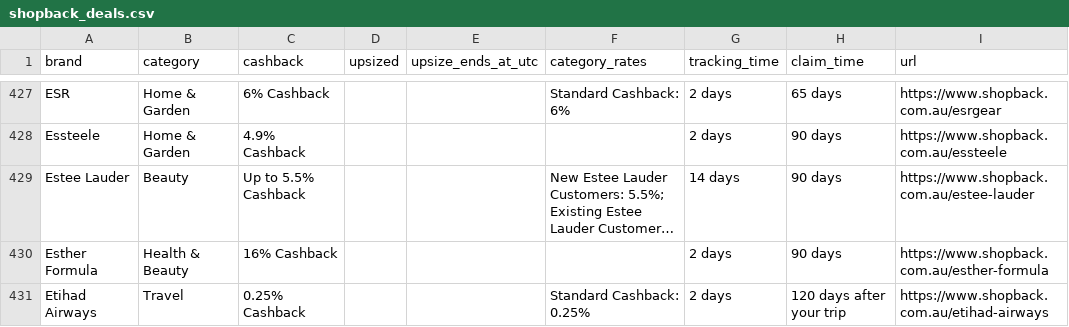
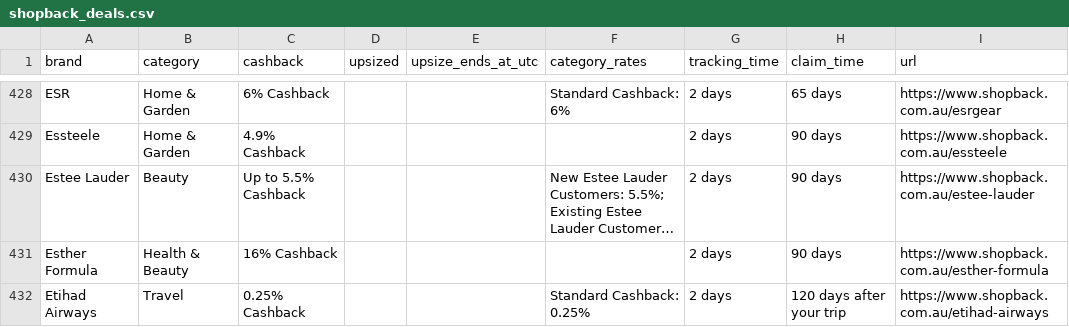
Before and after one commit to Tiger-QU/deal_hunter, a CSV file: data/shopback_deals.csv, drawn as a sheet; only a part is shown, gaps mark what is left out; long unchanged cells end in …; addresses are those after the commit; the diff covers the shown part only; the diff names each change by its address in the sheet, - before the commit and + after, or states it on an @@ line.

```diff
--- a/data/shopback_deals.csv
+++ b/data/shopback_deals.csv
-G430 (tracking_time): 14 days
+G430 (tracking_time): 2 days
```
Also changed, not shown: 2 added rows and 150 edited cells elsewhere in this file, 3 other files.
